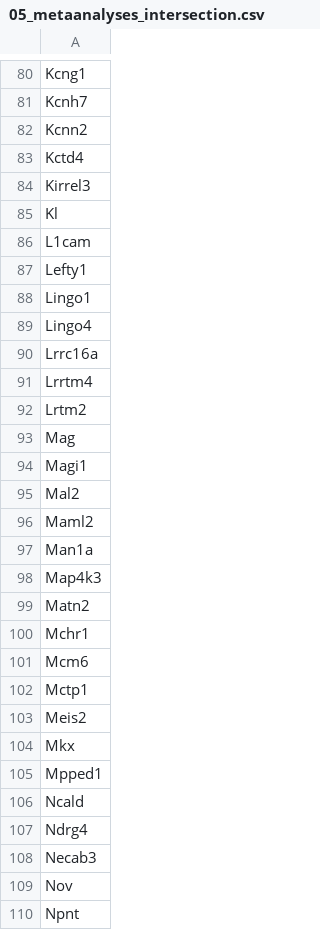
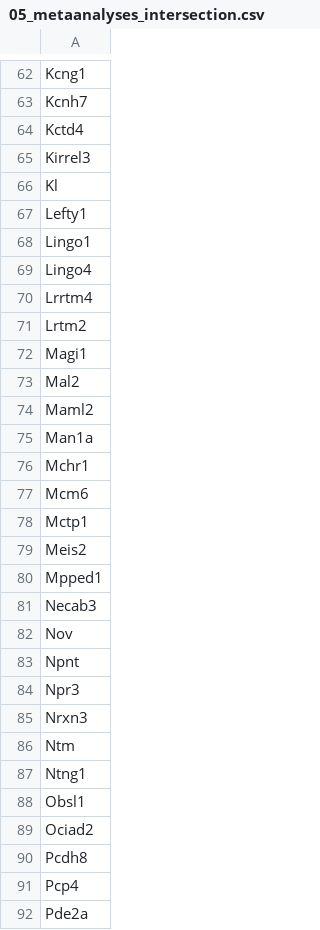
Before and after one commit to raynamharris/DissociationTest, a CSV file: markdownfiles/06_GO_MWU/05_metaanalyses_intersection.csv, drawn as a sheet; only a part is shown, gaps mark what is left out; the shorter side is filled out with more unchanged rows; the diff covers the shown part only.

```diff
--- a/markdownfiles/06_GO_MWU/05_metaanalyses_intersection.csv
+++ b/markdownfiles/06_GO_MWU/05_metaanalyses_intersection.csv
@@ -81,3 +63,2 @@
 "Kcnh7"
-"Kcnn2"
 "Kctd4"
@@ -85,3 +66,2 @@
 "Kl"
-"L1cam"
 "Lefty1"
@@ -89,6 +69,4 @@
 "Lingo4"
-"Lrrc16a"
 "Lrrtm4"
 "Lrtm2"
-"Mag"
 "Magi1"
@@ -97,4 +75,2 @@
 "Man1a"
-"Map4k3"
-"Matn2"
 "Mchr1"
@@ -103,6 +79,3 @@
 "Meis2"
-"Mkx"
 "Mpped1"
-"Ncald"
-"Ndrg4"
 "Necab3"
```
Also changed, not shown: 45 removed rows elsewhere in this file, markdownfiles/06_GO_MWU/MWU_CC_05_metaanalyses_intersection_allgenes.csv, markdownfiles/06_GO_MWU/MWU_MF_01_dissociation_GOpvals.csv, 49 other files.
